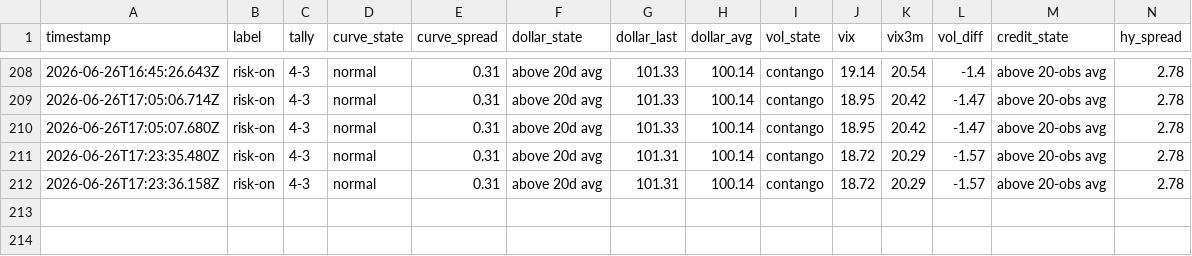
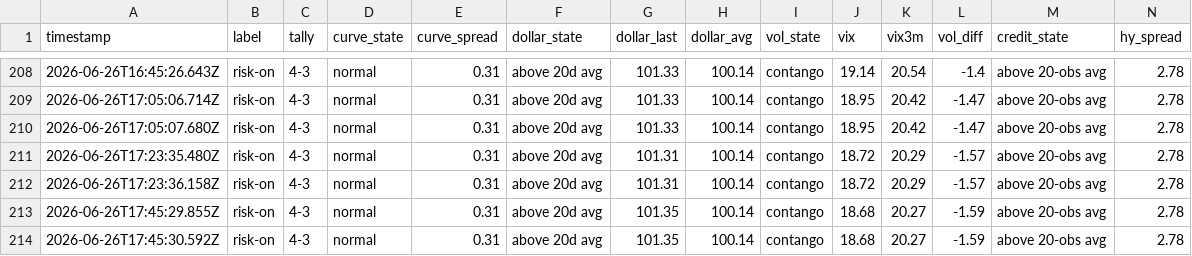
Before and after one commit to Jad-N/Market-Watcher, a CSV file: regime history.csv, drawn as a sheet; only a part is shown, gaps mark what is left out; rows hold the shown columns only; the diff names each change by its address in the sheet, - before the commit and + after, or states it on an @@ line.

```diff
--- a/regime history.csv
+++ b/regime history.csv
+row 213: 2026-06-26T17:45:29.855Z | risk-on | 4-3 | normal | 0.31 | above 20d avg | 101.35 | 100.14 | contango | 18.68 | 20.27 | -1.59 | above 20-obs avg | 2.78
+row 214: 2026-06-26T17:45:30.592Z | risk-on | 4-3 | normal | 0.31 | above 20d avg | 101.35 | 100.14 | contango | 18.68 | 20.27 | -1.59 | above 20-obs avg | 2.78
```
Also changed, not shown: docs/mood-history.csv, source-quality history.csv, 4 other files.
